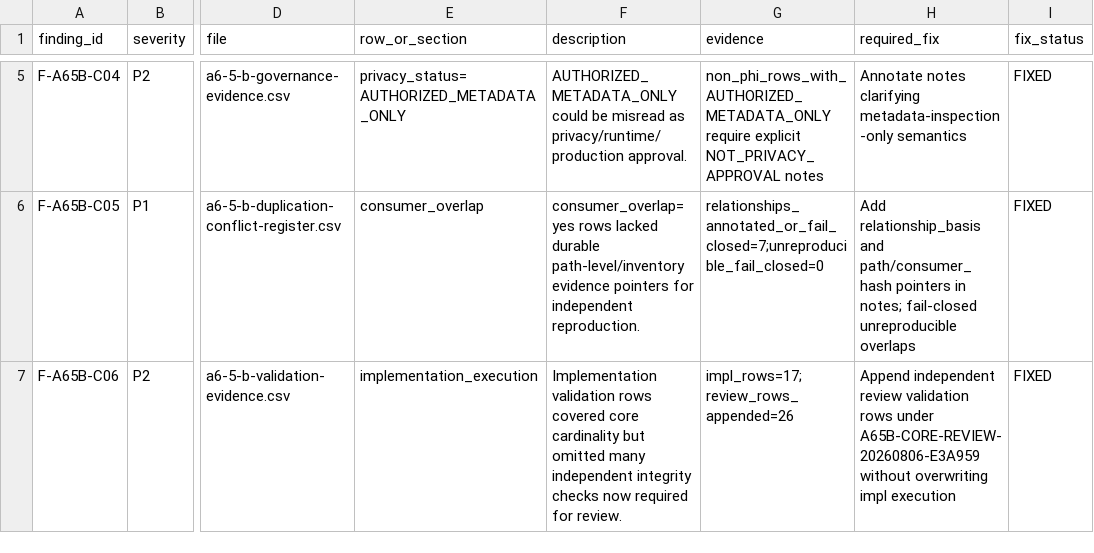
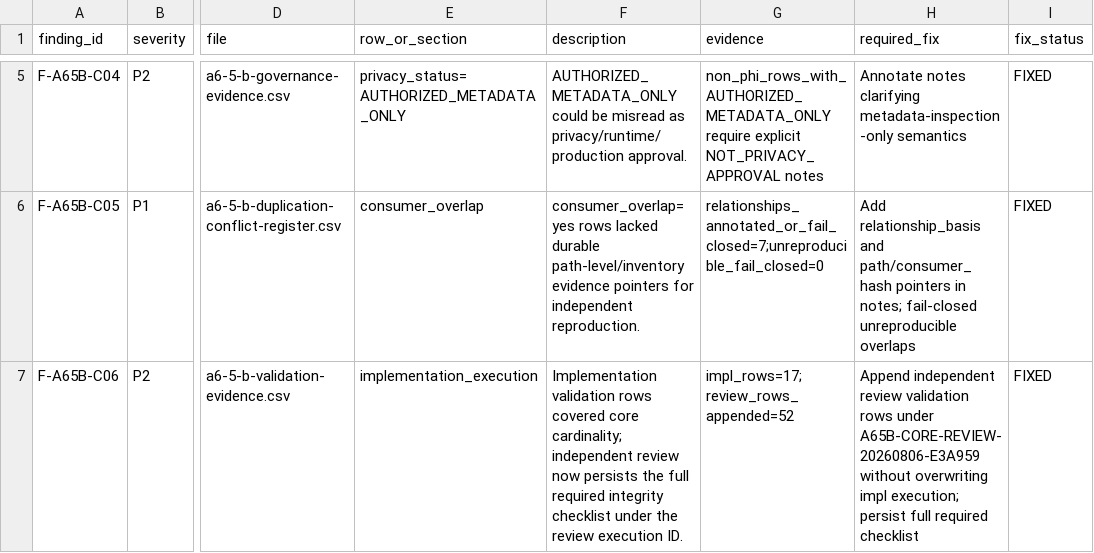
Before and after one commit to cxjchelsea/AIdoctor, a CSV file: docs/refactoring/reviews/phase-a/a6-5-b/a6-5-b-core-independent-review-findings.csv, drawn as a sheet; only a part is shown, gaps mark what is left out; the diff names each change by its address in the sheet, - before the commit and + after, or states it on an @@ line.

```diff
--- a/docs/refactoring/reviews/phase-a/a6-5-b/a6-5-b-core-independent-review-findings.csv
+++ b/docs/refactoring/reviews/phase-a/a6-5-b/a6-5-b-core-independent-review-findings.csv
-F7 (description): …covered core cardinality but omitted many independent integrity checks now required for review.
+F7 (description): …covered core cardinality; independent review now persists the full required integrity checklist under the review execution ID.
-G7 (evidence): impl_rows=17;review_rows_appended=26
+G7 (evidence): impl_rows=17;review_rows_appended=52
-H7 (required_fix): …overwriting impl execution
+H7 (required_fix): …overwriting impl execution; persist full required checklist
```
Also changed, not shown: docs/refactoring/evidence/phase-a/a6-5/a6-5-b-validation-evidence.csv, 2 other files.
